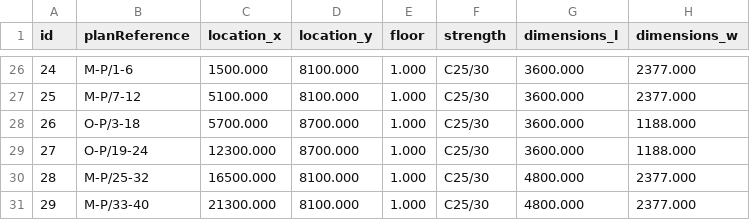
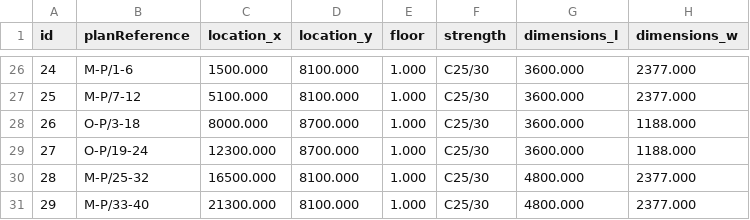
Before and after one commit to Janinloui/Slab2Reuse, a CSV file: data/2025.03.20-slab2reuse-data-properly-rotated-centerSlabs.csv, drawn as a sheet; only a part is shown, gaps mark what is left out; the diff names each change by its address in the sheet, - before the commit and + after, or states it on an @@ line.

Commit message:
Update 2025.03.20-slab2reuse-data-properly-rotated-centerSlabs.csv

```diff
--- a/data/2025.03.20-slab2reuse-data-properly-rotated-centerSlabs.csv
+++ b/data/2025.03.20-slab2reuse-data-properly-rotated-centerSlabs.csv
-C28 (location_x): 5700.000
+C28 (location_x): 8000.000
```
